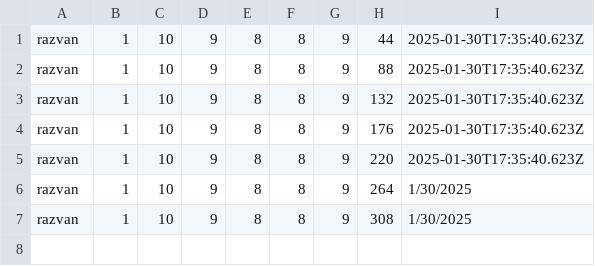
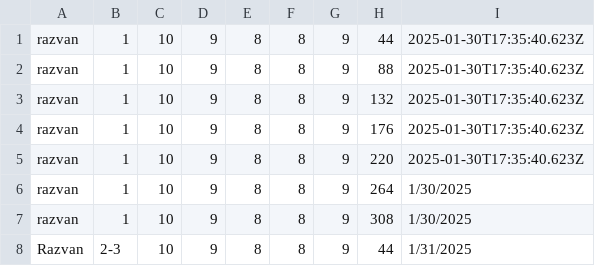
Before and after one commit to IronTwist/ai-planner, a CSV file: data/data.csv, drawn as a sheet.

```diff
--- a/data/data.csv
+++ b/data/data.csv
@@ -7 +7,2 @@ razvan,1,10,9,8,8,9,264,1/30/2025
 razvan,1,10,9,8,8,9,308,1/30/2025
+Razvan,2-3,10,9,8,8,9,44,1/31/2025
```
Also changed, not shown: 1 other file.
